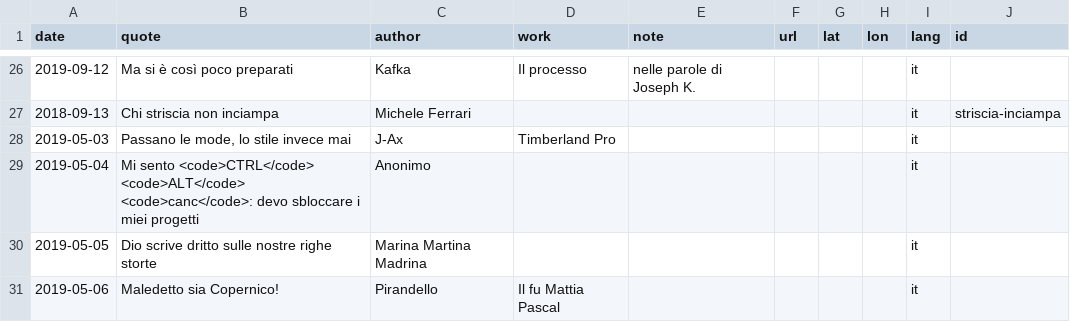
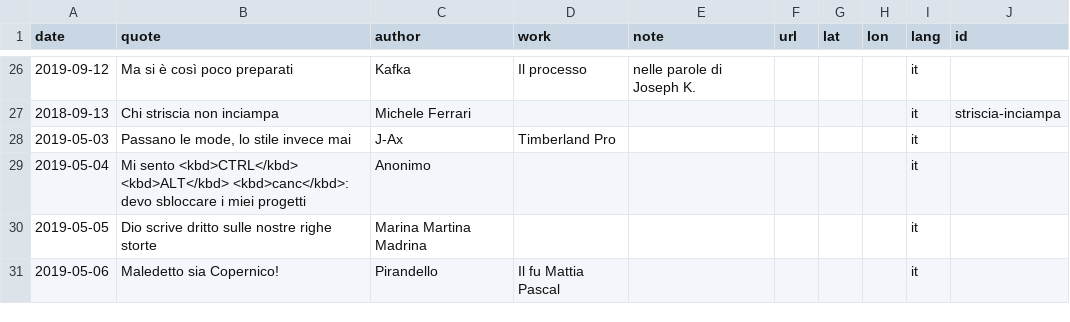
Before and after one commit to xplosionmind/tommi.space, a CSV file: data/quotes.csv, drawn as a sheet; only a part is shown, gaps mark what is left out; the diff names each change by its address in the sheet, - before the commit and + after, or states it on an @@ line.

```diff
--- a/data/quotes.csv
+++ b/data/quotes.csv
-B29 (quote): Mi sento <code>CTRL</code> <code>ALT</code> <code>canc</code>: devo sbloccare…
+B29 (quote): Mi sento <kbd>CTRL</kbd> <kbd>ALT</kbd> <kbd>canc</kbd>: devo sbloccare…
```
Also changed, not shown: 15 other files.
